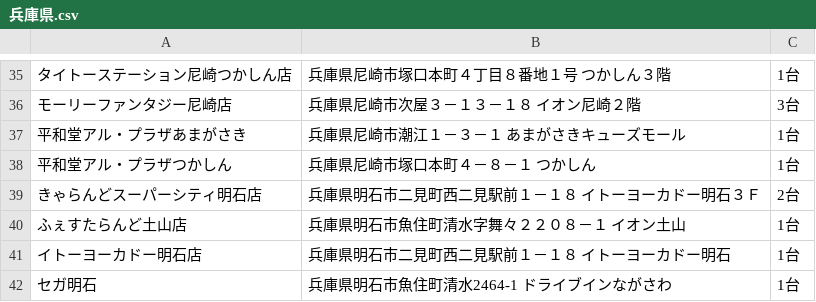
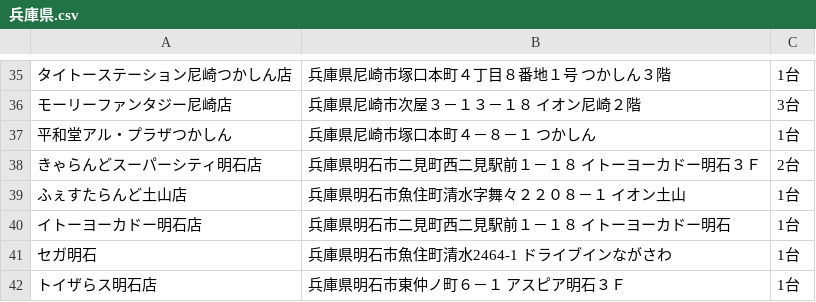
Before and after one commit to eagletmt/idolmap-data, a CSV file: aikatsu/兵庫県.csv, drawn as a sheet; only a part is shown, gaps mark what is left out; the shorter side is filled out with more unchanged rows; the diff names each change by its address in the sheet, - before the commit and + after, or states it on an @@ line.

Commit message:
Update CSV data 2018-05-29 11:07:38+09:00

```diff
--- a/aikatsu/兵庫県.csv
+++ b/aikatsu/兵庫県.csv
-row 37: 平和堂アル・プラザあまがさき | 兵庫県尼崎市潮江１－３－１ あまがさきキューズモール | 1台
```
Also changed, not shown: aikatsu/埼玉県.csv, aikatsu/大阪府.csv.
